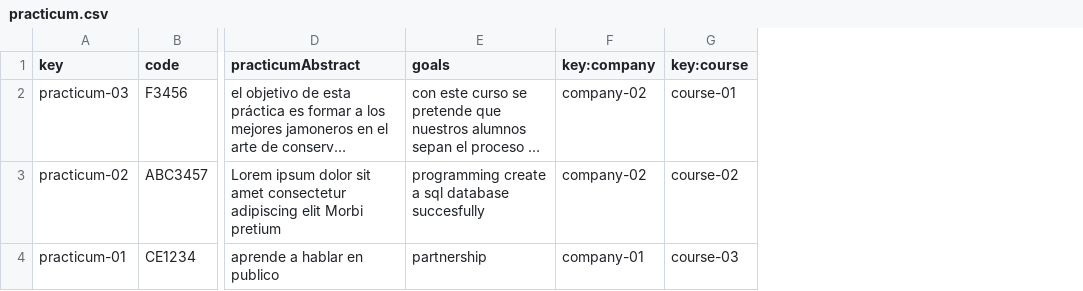
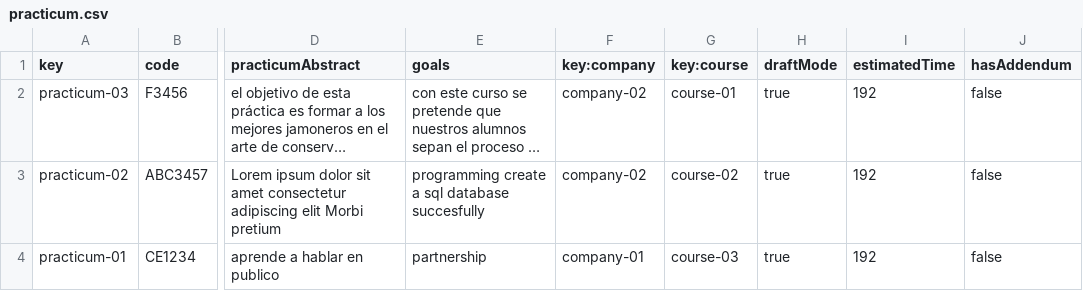
Before and after one commit to DP2-L1/ACME-L3-D03, a CSV file: src/main/webapp/WEB-INF/resources/sample-data/practicum.csv, drawn as a sheet; only a part is shown, gaps mark what is left out; long unchanged cells end in …; the diff names each change by its address in the sheet, - before the commit and + after, or states it on an @@ line.

```diff
--- a/src/main/webapp/WEB-INF/resources/sample-data/practicum.csv
+++ b/src/main/webapp/WEB-INF/resources/sample-data/practicum.csv
+column H (draftMode), rows 2-4: all true
+column I (estimatedTime), rows 2-4: all 192
+column J (hasAddendum), rows 2-4: all false
```
Also changed, not shown: src/main/webapp/WEB-INF/resources/sample-data/practicum_session.csv, 37 other files.
